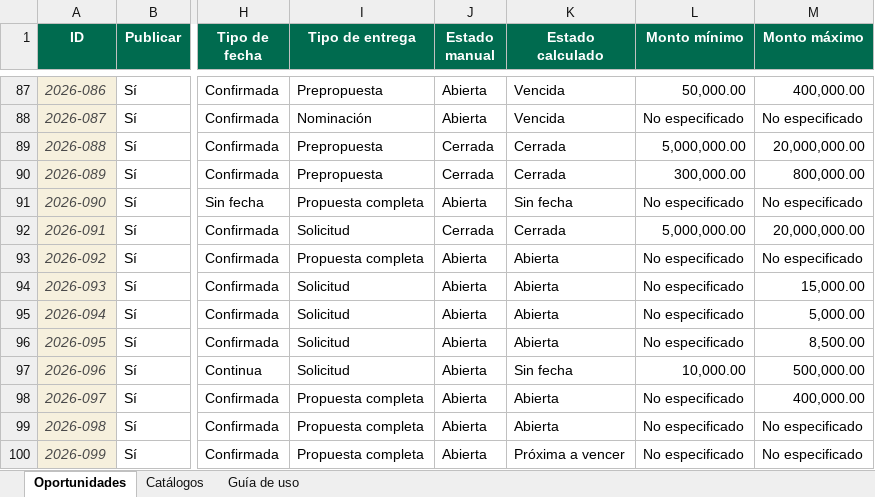
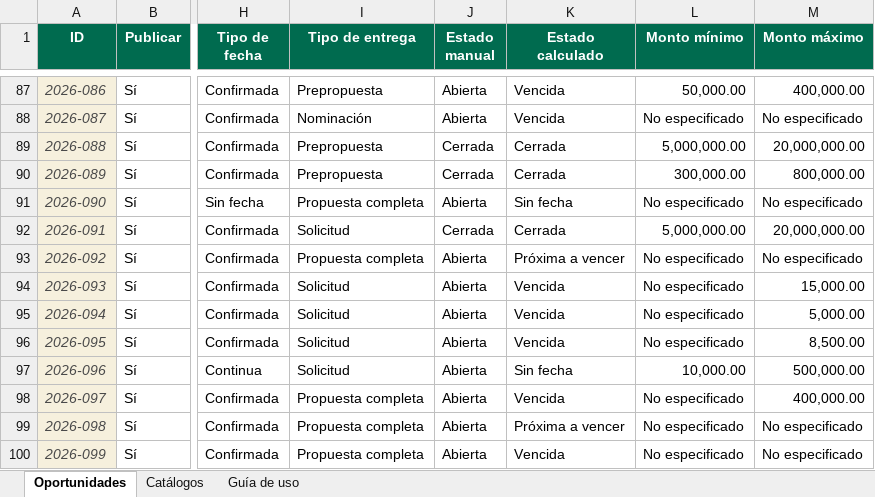
Before and after one commit to wilintec/oportunidades-financiacion-unphu, an Excel workbook: datos/oportunidades_financiacion.xlsx, sheet Oportunidades, drawn as a sheet; only a part is shown, gaps mark what is left out; values as stored, in another font and other column widths than the file's, no borders; conditional formats and table styles not drawn; the diff covers the shown part only; the diff names each change by its address in the sheet, - before the commit and + after, or states it on an @@ line.

Commit message:
Add files via upload

```diff
--- a/datos/oportunidades_financiacion.xlsx (sheet Oportunidades)
+++ b/datos/oportunidades_financiacion.xlsx (sheet Oportunidades)
-K93 (Estado calculado): Abierta
+K93 (Estado calculado): Próxima a vencer
-K94:K96 (Estado calculado): Abierta
+K94:K96 (Estado calculado): Vencida
-K98 (Estado calculado): Abierta
+K98 (Estado calculado): Vencida
-K99 (Estado calculado): Abierta
+K99 (Estado calculado): Próxima a vencer
-K100 (Estado calculado): Próxima a vencer
+K100 (Estado calculado): Vencida
```
Also changed, not shown: 1 added row, 1 removed row and 44 edited cells elsewhere in this sheet.
